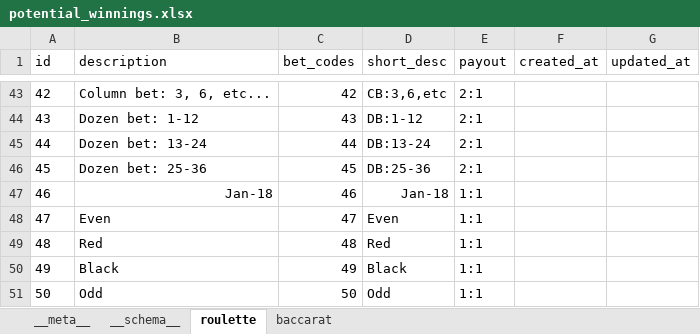
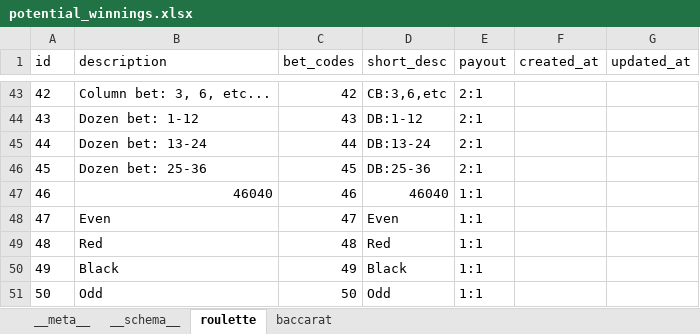
Before and after one commit to shirish-jaiswal/pp-pulse, an Excel workbook: db_storage/potential_winnings.xlsx, sheet roulette, drawn as a sheet; only a part is shown, gaps mark what is left out; values as stored, in another font and other column widths than the file's, no borders; charts and pictures not drawn; the diff names each change by its address in the sheet, - before the commit and + after, or states it on an @@ line.

```diff
--- a/db_storage/potential_winnings.xlsx (sheet roulette)
+++ b/db_storage/potential_winnings.xlsx (sheet roulette)
-B47 (description): Jan-18
+B47 (description): 46040
-D47 (short_desc): Jan-18
+D47 (short_desc): 46040
```
Also changed, not shown: sheet baccarat, charts or pictures, 48 other files.
